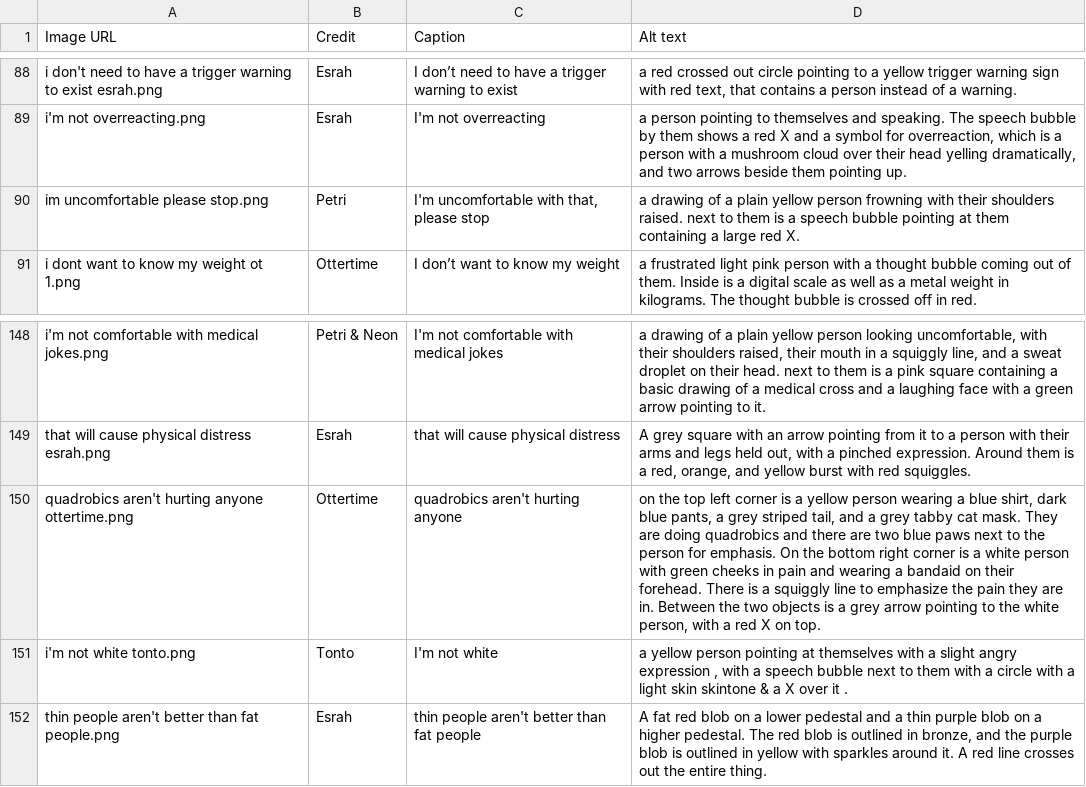
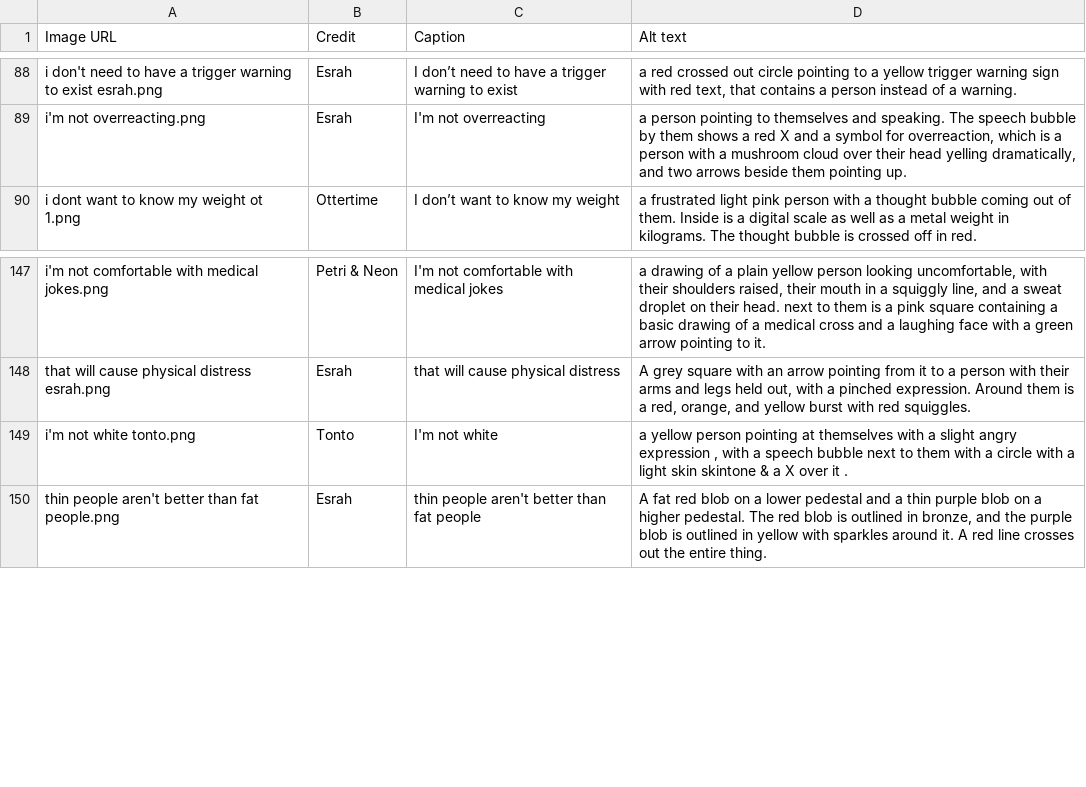
Before and after one commit to goldstargloww/aacil, a CSV file: site/Self-Advocacy/self-advocacy.csv, drawn as a sheet; only a part is shown, gaps mark what is left out.

```diff
--- a/site/Self-Advocacy/self-advocacy.csv
+++ b/site/Self-Advocacy/self-advocacy.csv
@@ -89,3 +89,2 @@ i don't need to have a trigger warning to exist esrah.png,Esrah,I don’t need t
 i'm not overreacting.png,Esrah,I'm not overreacting,"a person pointing to themselves and speaking. The speech bubble by them shows a red X and a symbol for overreaction, which is a person with a mushroom cloud over their head yelling dramatically, and two arrows beside them pointing up."
-im uncomfortable please stop.png,Petri,"I'm uncomfortable with that, please stop",a drawing of a plain yellow person frowning with their shoulders raised. next to them is a speech bubble pointing at them containing a large red X.
 i dont want to know my weight ot 1.png,Ottertime,I don’t want to know my weight,a frustrated light pink person with a thought bubble coming out of them. Inside is a digital scale as well as a metal weight in kilograms. The thought bubble is crossed off in red.
@@ -149,3 +148,2 @@ i'm not comfortable with medical jokes.png,Petri & Neon,I'm not comfortable with
 that will cause physical distress esrah.png,Esrah,that will cause physical distress,"A grey square with an arrow pointing from it to a person with their arms and legs held out, with a pinched expression. Around them is a red, orange, and yellow burst with red squiggles."
-quadrobics aren't hurting anyone ottertime.png,Ottertime,quadrobics aren't hurting anyone,"on the top left corner is a yellow person wearing a blue shirt, dark blue pants, a grey striped tail, and a grey tabby cat mask. They are doing quadrobics and there are two blue paws next to the person for emphasis. On the bottom right corner is a white person with green cheeks in pain and wearing a bandaid on their forehead. There is a squiggly line to emphasize the pain they are in. Between the two objects is a grey arrow pointing to the white person, with a red X on top."
 i'm not white tonto.png,Tonto,I'm not white,"a yellow person pointing at themselves with a slight angry expression , with a speech bubble next to them with a circle with a light skin skintone & a X over it ."
```
Also changed, not shown: site/AAC Org/templates/templates.csv, site/AAC/aac.csv, 11 other files.
